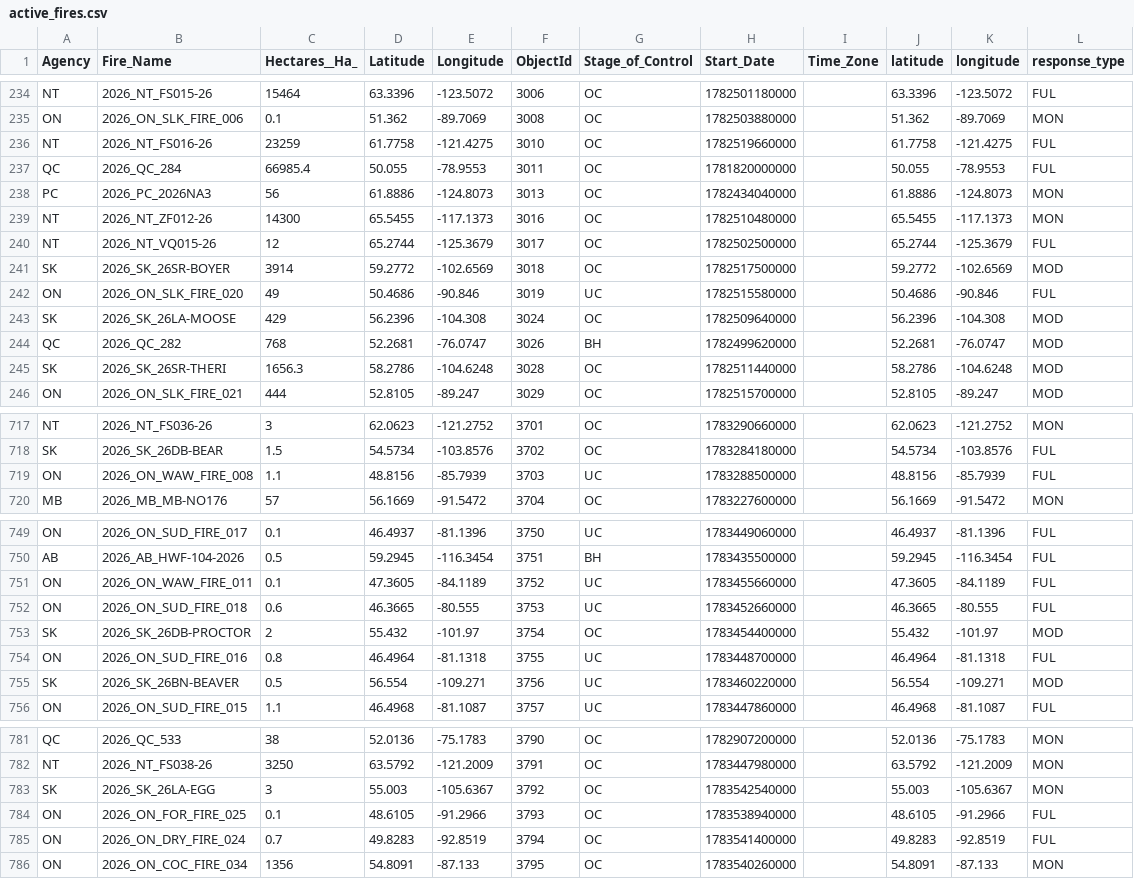
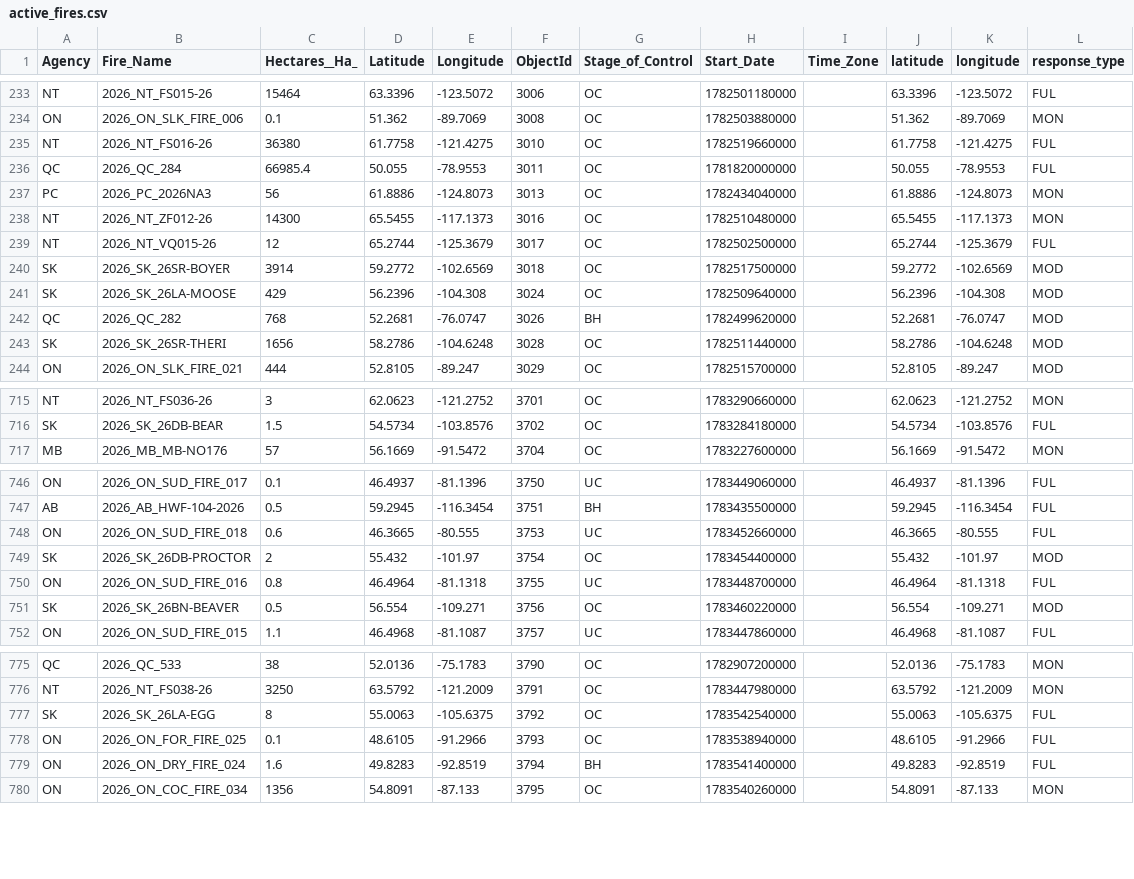
Before and after one commit to romith05/wildfire-dashboard-public, a CSV file: public_dashboard_bundle/data/active_fires.csv, drawn as a sheet; only a part is shown, gaps mark what is left out; the diff covers the shown part only.

```diff
--- a/public_dashboard_bundle/data/active_fires.csv
+++ b/public_dashboard_bundle/data/active_fires.csv
@@ -235,3 +234,3 @@ NT,2026_NT_FS015-26,15464,63.3396,-123.5072,3006,OC,1782501180000,,63.3396,-123.
 ON,2026_ON_SLK_FIRE_006,0.1,51.362,-89.7069,3008,OC,1782503880000,,51.362,-89.7069,MON
-NT,2026_NT_FS016-26,23259,61.7758,-121.4275,3010,OC,1782519660000,,61.7758,-121.4275,FUL
+NT,2026_NT_FS016-26,36380,61.7758,-121.4275,3010,OC,1782519660000,,61.7758,-121.4275,FUL
 QC,2026_QC_284,66985.4,50.055,-78.9553,3011,OC,1781820000000,,50.055,-78.9553,FUL
@@ -241,6 +240,5 @@ NT,2026_NT_VQ015-26,12,65.2744,-125.3679,3017,OC,1782502500000,,65.2744,-125.367
 SK,2026_SK_26SR-BOYER,3914,59.2772,-102.6569,3018,OC,1782517500000,,59.2772,-102.6569,MOD
-ON,2026_ON_SLK_FIRE_020,49,50.4686,-90.846,3019,UC,1782515580000,,50.4686,-90.846,FUL
 SK,2026_SK_26LA-MOOSE,429,56.2396,-104.308,3024,OC,1782509640000,,56.2396,-104.308,MOD
 QC,2026_QC_282,768,52.2681,-76.0747,3026,BH,1782499620000,,52.2681,-76.0747,MOD
-SK,2026_SK_26SR-THERI,1656.3,58.2786,-104.6248,3028,OC,1782511440000,,58.2786,-104.6248,MOD
+SK,2026_SK_26SR-THERI,1656,58.2786,-104.6248,3028,OC,1782511440000,,58.2786,-104.6248,MOD
 ON,2026_ON_SLK_FIRE_021,444,52.8105,-89.247,3029,OC,1782515700000,,52.8105,-89.247,MOD
@@ -718,3 +716,2 @@ NT,2026_NT_FS036-26,3,62.0623,-121.2752,3701,OC,1783290660000,,62.0623,-121.2752
 SK,2026_SK_26DB-BEAR,1.5,54.5734,-103.8576,3702,OC,1783284180000,,54.5734,-103.8576,FUL
-ON,2026_ON_WAW_FIRE_008,1.1,48.8156,-85.7939,3703,UC,1783288500000,,48.8156,-85.7939,FUL
 MB,2026_MB_MB-NO176,57,56.1669,-91.5472,3704,OC,1783227600000,,56.1669,-91.5472,MON
@@ -750,3 +747,2 @@ ON,2026_ON_SUD_FIRE_017,0.1,46.4937,-81.1396,3750,UC,1783449060000,,46.4937,-81.
 AB,2026_AB_HWF-104-2026,0.5,59.2945,-116.3454,3751,BH,1783435500000,,59.2945,-116.3454,FUL
-ON,2026_ON_WAW_FIRE_011,0.1,47.3605,-84.1189,3752,UC,1783455660000,,47.3605,-84.1189,FUL
 ON,2026_ON_SUD_FIRE_018,0.6,46.3665,-80.555,3753,UC,1783452660000,,46.3665,-80.555,FUL
@@ -754,3 +750,3 @@ SK,2026_SK_26DB-PROCTOR,2,55.432,-101.97,3754,OC,1783454400000,,55.432,-101.97,M
 ON,2026_ON_SUD_FIRE_016,0.8,46.4964,-81.1318,3755,UC,1783448700000,,46.4964,-81.1318,FUL
-SK,2026_SK_26BN-BEAVER,0.5,56.554,-109.271,3756,UC,1783460220000,,56.554,-109.271,MOD
+SK,2026_SK_26BN-BEAVER,0.5,56.554,-109.271,3756,OC,1783460220000,,56.554,-109.271,MOD
 ON,2026_ON_SUD_FIRE_015,1.1,46.4968,-81.1087,3757,UC,1783447860000,,46.4968,-81.1087,FUL
@@ -782,5 +776,5 @@ QC,2026_QC_533,38,52.0136,-75.1783,3790,OC,1782907200000,,52.0136,-75.1783,MON
 NT,2026_NT_FS038-26,3250,63.5792,-121.2009,3791,OC,1783447980000,,63.5792,-121.2009,MON
-SK,2026_SK_26LA-EGG,3,55.003,-105.6367,3792,OC,1783542540000,,55.003,-105.6367,MON
+SK,2026_SK_26LA-EGG,8,55.0063,-105.6375,3792,OC,1783542540000,,55.0063,-105.6375,FUL
 ON,2026_ON_FOR_FIRE_025,0.1,48.6105,-91.2966,3793,OC,1783538940000,,48.6105,-91.2966,FUL
-ON,2026_ON_DRY_FIRE_024,0.7,49.8283,-92.8519,3794,OC,1783541400000,,49.8283,-92.8519,FUL
+ON,2026_ON_DRY_FIRE_024,1.6,49.8283,-92.8519,3794,BH,1783541400000,,49.8283,-92.8519,FUL
 ON,2026_ON_COC_FIRE_034,1356,54.8091,-87.133,3795,OC,1783540260000,,54.8091,-87.133,MON
```
Also changed, not shown: 7 added rows, 4 removed rows and 15 edited cells elsewhere in this file, 10 other files.
